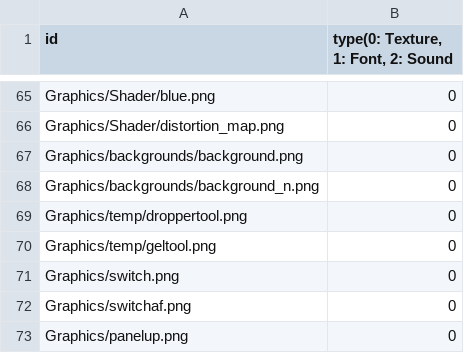
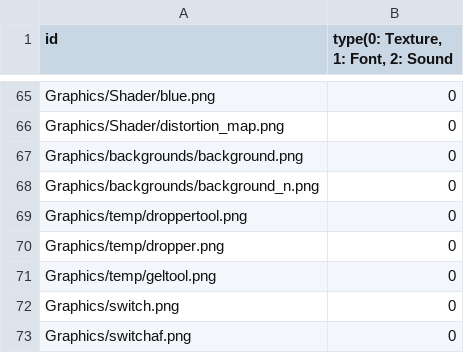
Before and after one commit to sowsky/Portal, a CSV file: sfml-template-bin/Resources.csv, drawn as a sheet; only a part is shown, gaps mark what is left out; the shorter side is filled out with more unchanged rows; the diff names each change by its address in the sheet, - before the commit and + after, or states it on an @@ line.

```diff
--- a/sfml-template-bin/Resources.csv
+++ b/sfml-template-bin/Resources.csv
+row 70: Graphics/temp/dropper.png | 0
```
Also changed, not shown: 4 other files.
